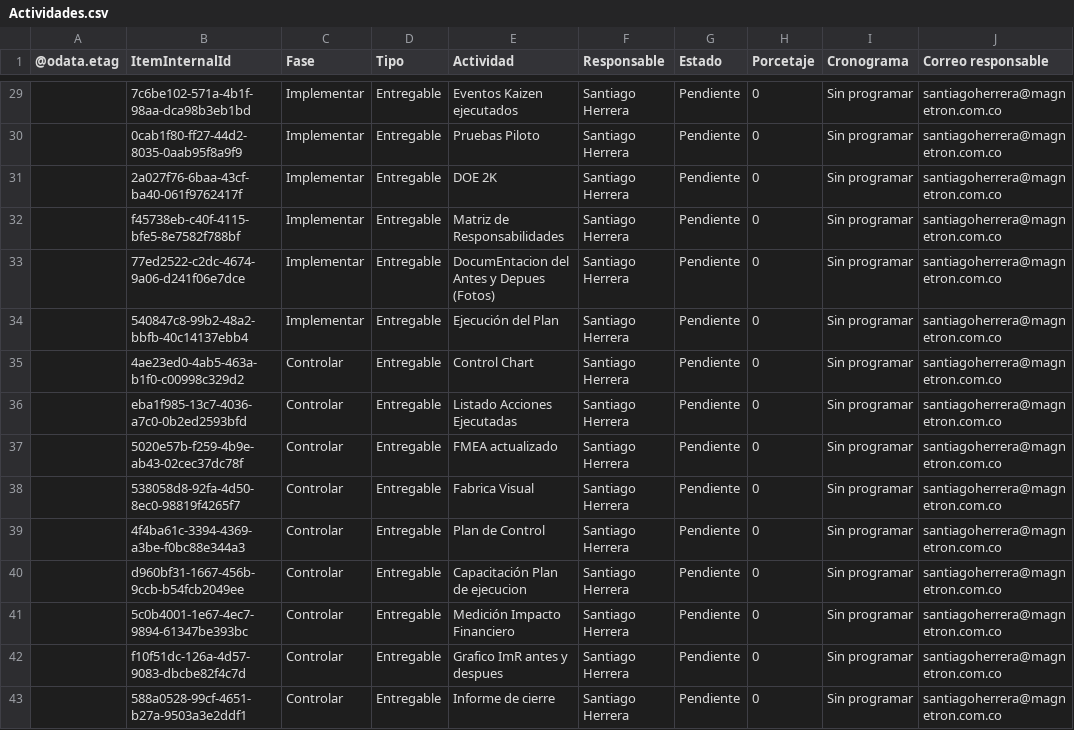
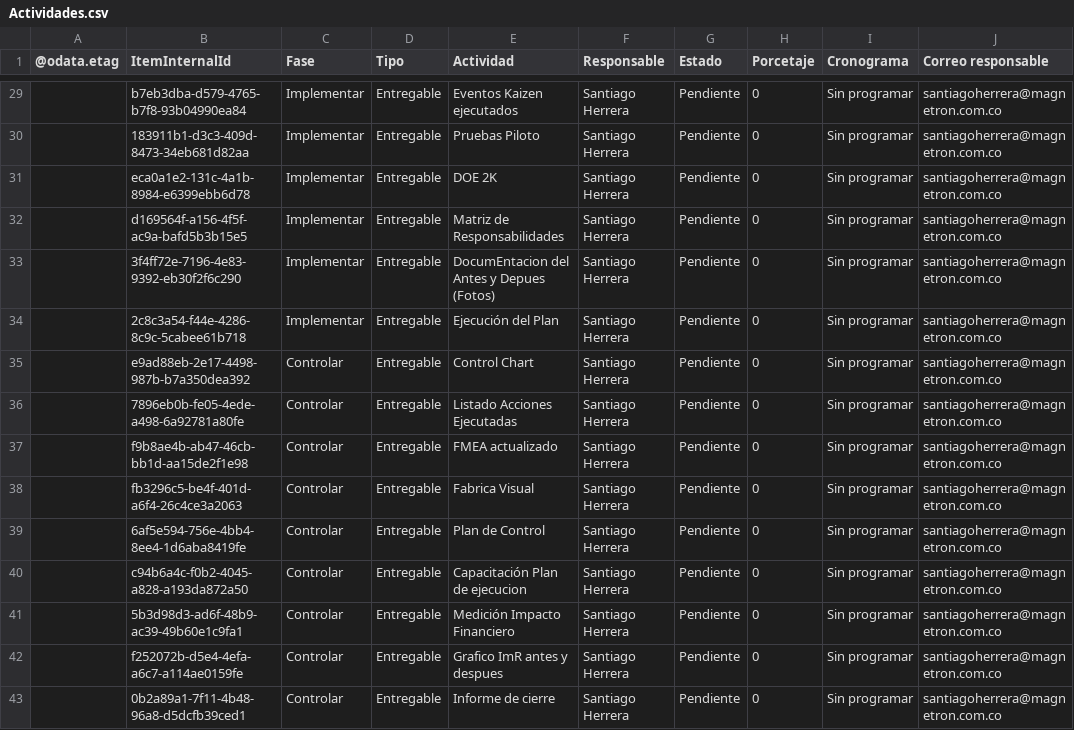
Before and after one commit to Santiagoherrella/ReduccioncostosPM, a CSV file: Actividades.csv, drawn as a sheet; only a part is shown, gaps mark what is left out; the diff covers the shown part only; the diff names each change by its address in the sheet, - before the commit and + after, or states it on an @@ line.

```diff
--- a/Actividades.csv
+++ b/Actividades.csv
-B29 (ItemInternalId): 7c6be102-571a-4b1f-98aa-dca98b3eb1bd
+B29 (ItemInternalId): b7eb3dba-d579-4765-b7f8-93b04990ea84
-B30 (ItemInternalId): 0cab1f80-ff27-44d2-8035-0aab95f8a9f9
+B30 (ItemInternalId): 183911b1-d3c3-409d-8473-34eb681d82aa
-B31 (ItemInternalId): 2a027f76-6baa-43cf-ba40-061f9762417f
+B31 (ItemInternalId): eca0a1e2-131c-4a1b-8984-e6399ebb6d78
-B32 (ItemInternalId): f45738eb-c40f-4115-bfe5-8e7582f788bf
+B32 (ItemInternalId): d169564f-a156-4f5f-ac9a-bafd5b3b15e5
-B33 (ItemInternalId): 77ed2522-c2dc-4674-9a06-d241f06e7dce
+B33 (ItemInternalId): 3f4ff72e-7196-4e83-9392-eb30f2f6c290
-B34 (ItemInternalId): 540847c8-99b2-48a2-bbfb-40c14137ebb4
+B34 (ItemInternalId): 2c8c3a54-f44e-4286-8c9c-5cabee61b718
-B35 (ItemInternalId): 4ae23ed0-4ab5-463a-b1f0-c00998c329d2
+B35 (ItemInternalId): e9ad88eb-2e17-4498-987b-b7a350dea392
-B36 (ItemInternalId): eba1f985-13c7-4036-a7c0-0b2ed2593bfd
+B36 (ItemInternalId): 7896eb0b-fe05-4ede-a498-6a92781a80fe
-B37 (ItemInternalId): 5020e57b-f259-4b9e-ab43-02cec37dc78f
+B37 (ItemInternalId): f9b8ae4b-ab47-46cb-bb1d-aa15de2f1e98
-B38 (ItemInternalId): 538058d8-92fa-4d50-8ec0-98819f4265f7
+B38 (ItemInternalId): fb3296c5-be4f-401d-a6f4-26c4ce3a2063
-B39 (ItemInternalId): 4f4ba61c-3394-4369-a3be-f0bc88e344a3
+B39 (ItemInternalId): 6af5e594-756e-4bb4-8ee4-1d6aba8419fe
-B40 (ItemInternalId): d960bf31-1667-456b-9ccb-b54fcb2049ee
+B40 (ItemInternalId): c94b6a4c-f0b2-4045-a828-a193da872a50
-B41 (ItemInternalId): 5c0b4001-1e67-4ec7-9894-61347be393bc
+B41 (ItemInternalId): 5b3d98d3-ad6f-48b9-ac39-49b60e1c9fa1
-B42 (ItemInternalId): f10f51dc-126a-4d57-9083-dbcbe82f4c7d
+B42 (ItemInternalId): f252072b-d5e4-4efa-a6c7-a114ae0159fe
-B43 (ItemInternalId): 588a0528-99cf-4651-b27a-9503a3e2ddf1
+B43 (ItemInternalId): 0b2a89a1-7f11-4b48-96a8-d5dcfb39ced1
```
Also changed, not shown: 32 edited cells elsewhere in this file.
